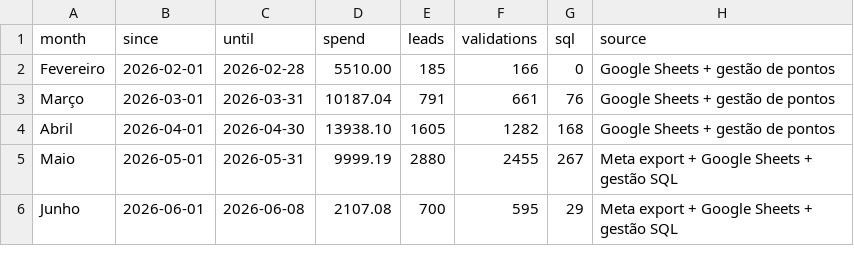
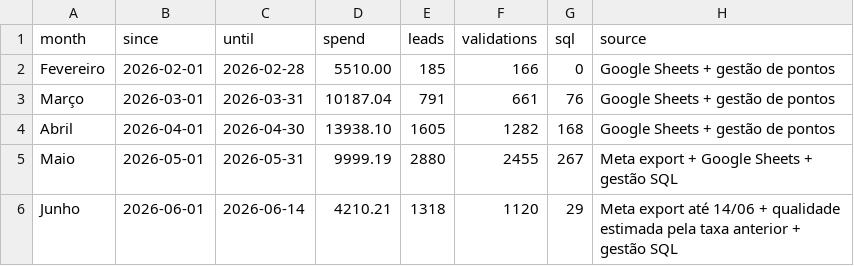
Before and after one commit to industriafox-cmd/eletrocircular, a CSV file: meta_api/historical_monthly.csv, drawn as a sheet.

Commit message:
Atualiza junho ate 14/06 no historico

```diff
--- a/meta_api/historical_monthly.csv
+++ b/meta_api/historical_monthly.csv
@@ -5,2 +5,2 @@ Abril,2026-04-01,2026-04-30,13938.10,1605,1282,168,Google Sheets + gestão de po
 Maio,2026-05-01,2026-05-31,9999.19,2880,2455,267,Meta export + Google Sheets + gestão SQL
-Junho,2026-06-01,2026-06-08,2107.08,700,595,29,Meta export + Google Sheets + gestão SQL
+Junho,2026-06-01,2026-06-14,4210.21,1318,1120,29,Meta export até 14/06 + qualidade estimada pela taxa anterior + gestão SQL
```
